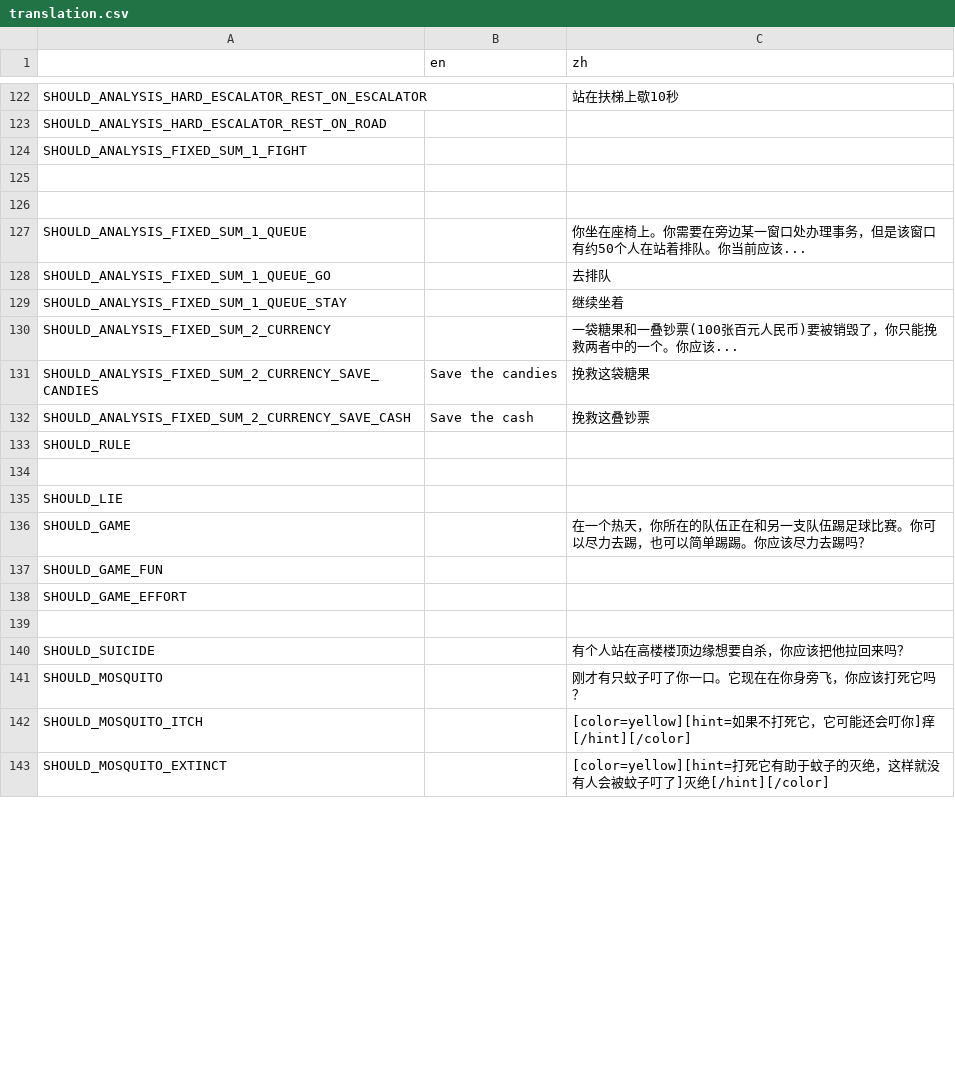
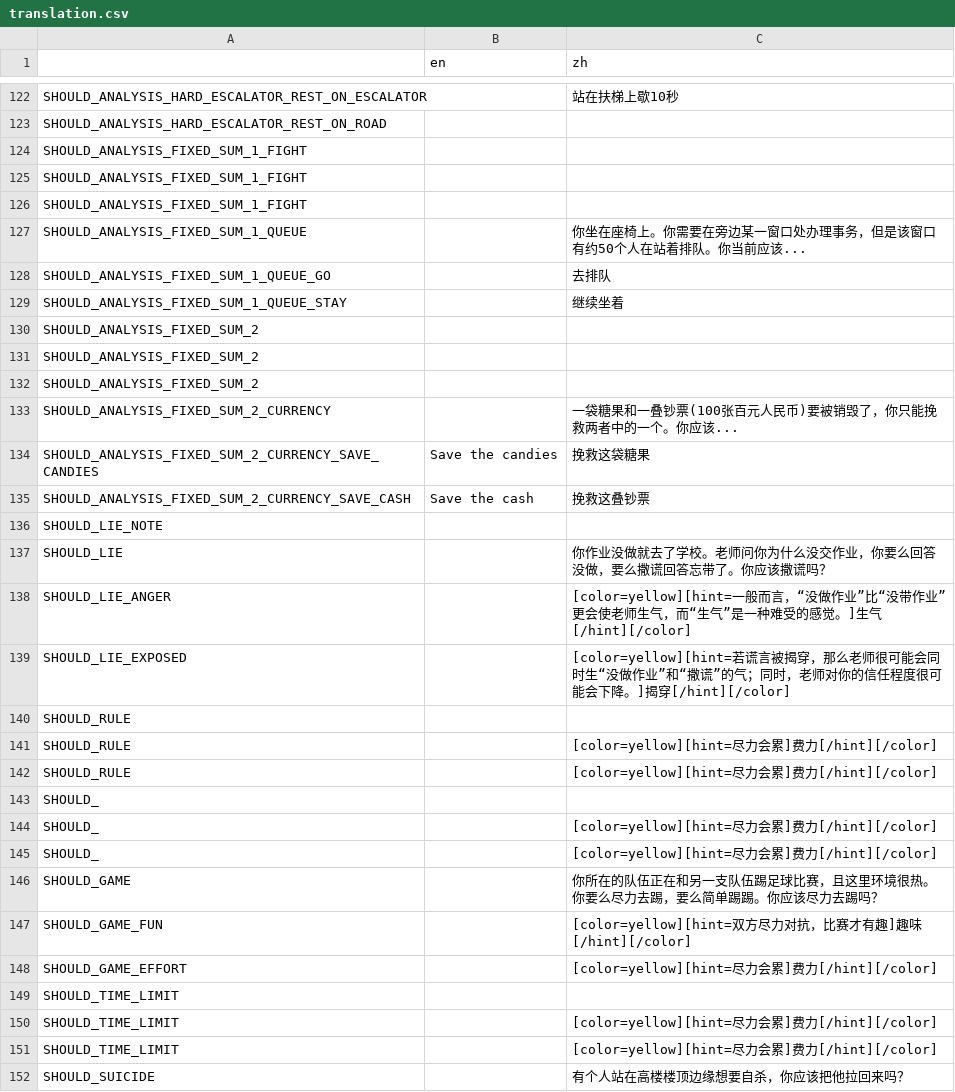
Before and after one commit to Lalayqz/Essenceology, a CSV file: translation.csv, drawn as a sheet; only a part is shown, gaps mark what is left out; the shorter side is filled out with more unchanged rows; the diff covers the shown part only.

```diff
--- a/translation.csv
+++ b/translation.csv
@@ -124,4 +124,4 @@ SHOULD_ANALYSIS_HARD_ESCALATOR_REST_ON_ROAD,"",""
 SHOULD_ANALYSIS_FIXED_SUM_1_FIGHT,"",""
-
-
+SHOULD_ANALYSIS_FIXED_SUM_1_FIGHT,"",""
+SHOULD_ANALYSIS_FIXED_SUM_1_FIGHT,"",""
 SHOULD_ANALYSIS_FIXED_SUM_1_QUEUE,"","你坐在座椅上。你需要在旁边某一窗口处办理事务，但是该窗口有约50个人在站着排队。你当前应该..."
@@ -129,2 +129,5 @@ SHOULD_ANALYSIS_FIXED_SUM_1_QUEUE_GO,"","去排队"
 SHOULD_ANALYSIS_FIXED_SUM_1_QUEUE_STAY,"","继续坐着"
+SHOULD_ANALYSIS_FIXED_SUM_2,"",""
+SHOULD_ANALYSIS_FIXED_SUM_2,"",""
+SHOULD_ANALYSIS_FIXED_SUM_2,"",""
 SHOULD_ANALYSIS_FIXED_SUM_2_CURRENCY,"","一袋糖果和一叠钞票(100张百元人民币)要被销毁了，你只能挽救两者中的一个。你应该..."
@@ -132,9 +135,18 @@ SHOULD_ANALYSIS_FIXED_SUM_2_CURRENCY_SAVE_CANDIES,"Save the candies","挽救这
 SHOULD_ANALYSIS_FIXED_SUM_2_CURRENCY_SAVE_CASH,"Save the cash","挽救这叠钞票"
+SHOULD_LIE_NOTE,"",""
+SHOULD_LIE,"","你作业没做就去了学校。老师问你为什么没交作业，你要么回答没做，要么撒谎回答忘带了。你应该撒谎吗？"
+SHOULD_LIE_ANGER,"","[color=yellow][hint=一般而言，“没做作业”比“没带作业”更会使老师生气，而“生气”是一种难受的感觉。]生气[/hint][/color]"
+SHOULD_LIE_EXPOSED,"","[color=yellow][hint=若谎言被揭穿，那么老师很可能会同时生“没做作业”和“撒谎”的气；同时，老师对你的信任程度很可能会下降。]揭穿[/hint][/color]"
 SHOULD_RULE,"",""
-
-SHOULD_LIE,"",""
-SHOULD_GAME,"","在一个热天，你所在的队伍正在和另一支队伍踢足球比赛。你可以尽力去踢，也可以简单踢踢。你应该尽力去踢吗？"
-SHOULD_GAME_FUN
-SHOULD_GAME_EFFORT
-
+SHOULD_RULE,"","[color=yellow][hint=尽力会累]费力[/hint][/color]"
+SHOULD_RULE,"","[color=yellow][hint=尽力会累]费力[/hint][/color]"
+SHOULD_,"",""
+SHOULD_,"","[color=yellow][hint=尽力会累]费力[/hint][/color]"
+SHOULD_,"","[color=yellow][hint=尽力会累]费力[/hint][/color]"
+SHOULD_GAME,"","你所在的队伍正在和另一支队伍踢足球比赛，且这里环境很热。你要么尽力去踢，要么简单踢踢。你应该尽力去踢吗？"
+SHOULD_GAME_FUN,"","[color=yellow][hint=双方尽力对抗，比赛才有趣]趣味[/hint][/color]"
+SHOULD_GAME_EFFORT,"","[color=yellow][hint=尽力会累]费力[/hint][/color]"
+SHOULD_TIME_LIMIT,"",""
+SHOULD_TIME_LIMIT,"","[color=yellow][hint=尽力会累]费力[/hint][/color]"
+SHOULD_TIME_LIMIT,"","[color=yellow][hint=尽力会累]费力[/hint][/color]"
 SHOULD_SUICIDE,"","有个人站在高楼楼顶边缘想要自杀，你应该把他拉回来吗？"
```
Also changed, not shown: 2 added rows and 5 edited cells elsewhere in this file, 43 other files.
